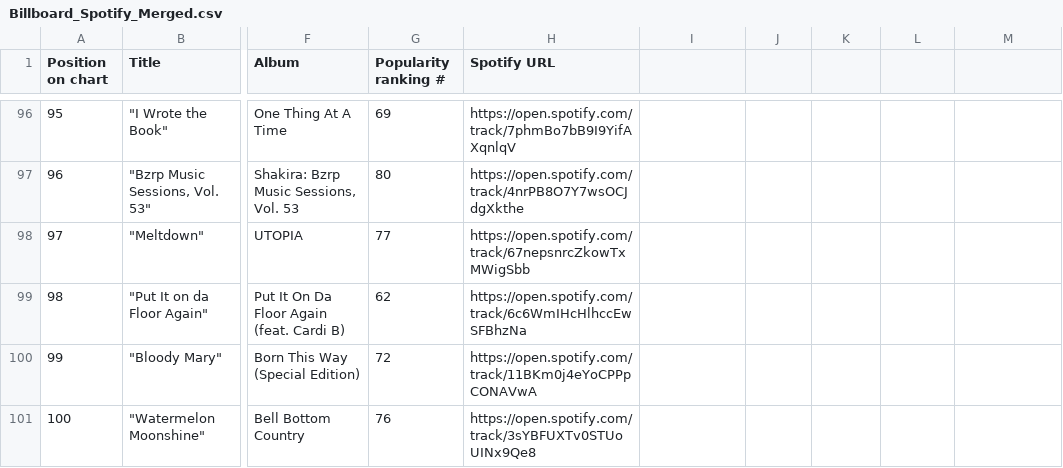
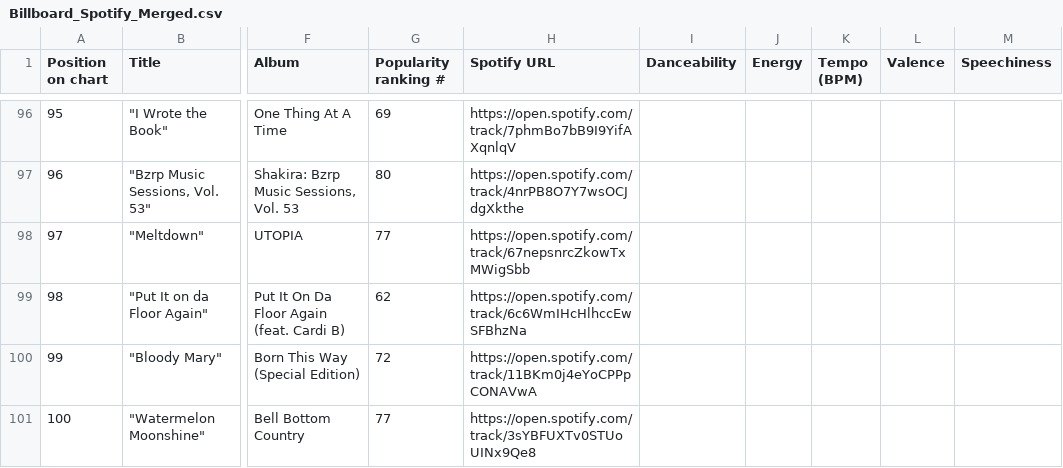
Before and after one commit to lizzette20/sports-height-analysis, a CSV file: Billboard_Spotify_Merged.csv, drawn as a sheet; only a part is shown, gaps mark what is left out; the diff covers the shown part only; the diff names each change by its address in the sheet, - before the commit and + after, or states it on an @@ line.

```diff
--- a/Billboard_Spotify_Merged.csv
+++ b/Billboard_Spotify_Merged.csv
-I1: (empty)
+I1: Danceability
-J1: (empty)
+J1: Energy
-K1: (empty)
+K1: Tempo (BPM)
-L1: (empty)
+L1: Valence
-M1: (empty)
+M1: Speechiness
-G101 (Popularity ranking #): 76
+G101 (Popularity ranking #): 77
```
Also changed, not shown: 6 edited cells elsewhere in this file, 2 other files.
